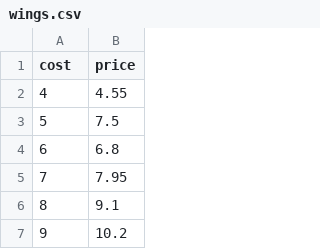
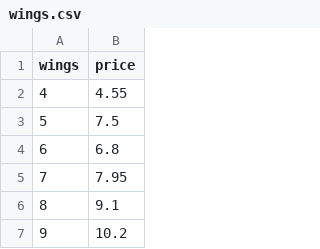
Before and after one commit to SivanMehta/raw-data, a CSV file: wings.csv, drawn as a sheet; only a part is shown.

Commit message:
[fix] heading

```diff
--- a/wings.csv
+++ b/wings.csv
@@ -1,2 +1,2 @@
-cost,price
+wings,price
 4,4.55
```
